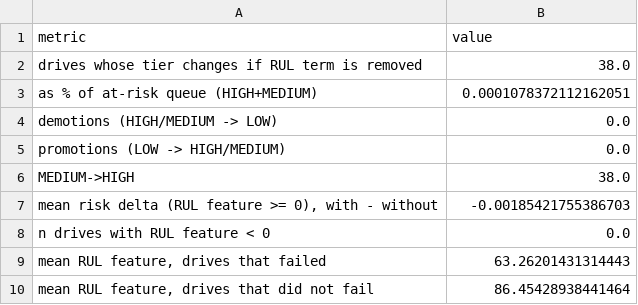
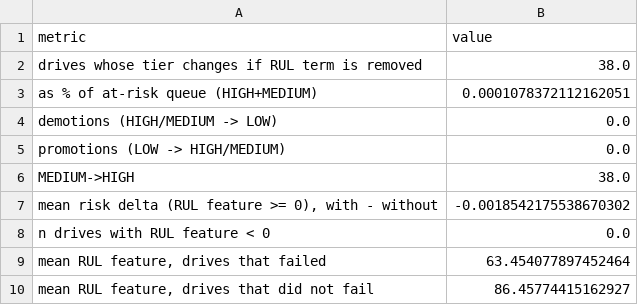
Before and after one commit to rakshithaaa-m/capstone, a CSV file: results/paper_tables/table_rul_counterfactual.csv, drawn as a sheet.

```diff
--- a/results/paper_tables/table_rul_counterfactual.csv
+++ b/results/paper_tables/table_rul_counterfactual.csv
@@ -6,5 +6,5 @@ promotions (LOW -> HIGH/MEDIUM),0.0
   MEDIUM->HIGH,38.0
-"mean risk delta (RUL feature >= 0), with - without",-0.00185421755386703
+"mean risk delta (RUL feature >= 0), with - without",-0.0018542175538670302
 n drives with RUL feature < 0,0.0
-"mean RUL feature, drives that failed",63.26201431314443
-"mean RUL feature, drives that did not fail",86.45428938441464
+"mean RUL feature, drives that failed",63.454077897452464
+"mean RUL feature, drives that did not fail",86.45774415162927
```
Also changed, not shown: results/paper_tables/table_bootstrap_ci.csv, results/paper_tables/table_prevalence_inflation.csv, 23 other files.
